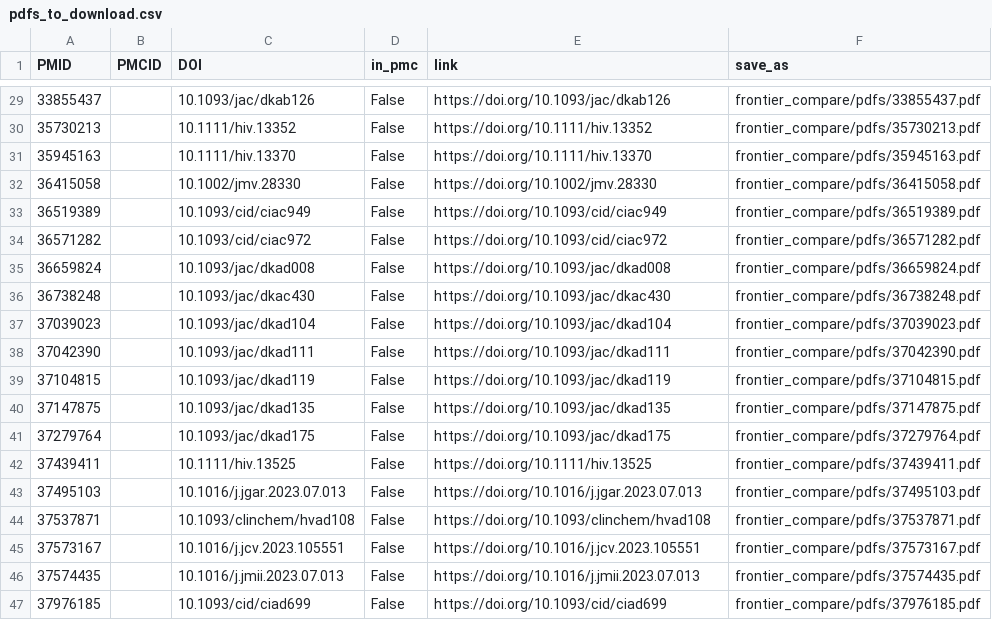
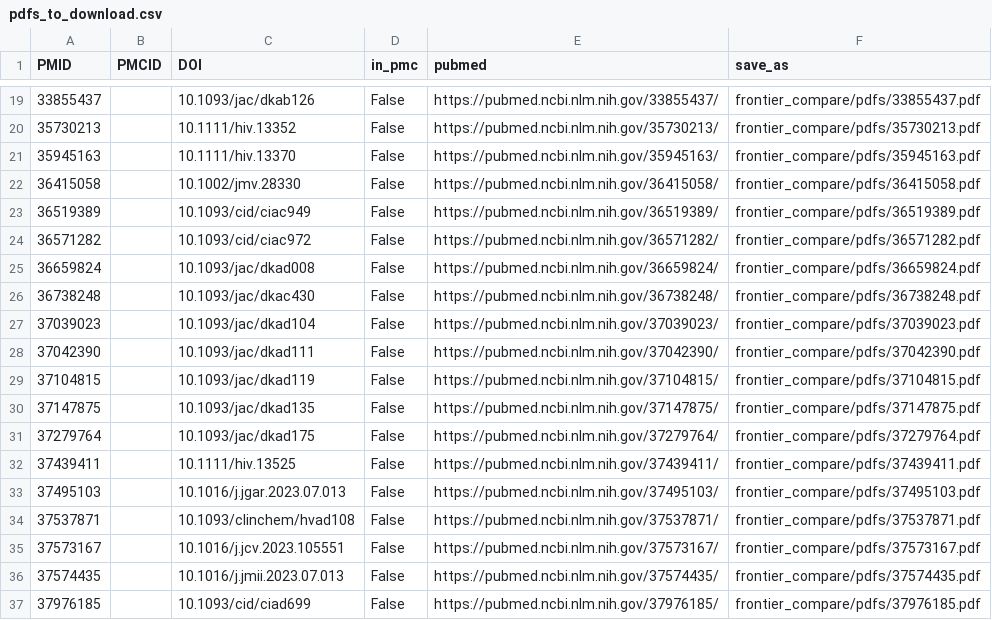
Before and after one commit to hivdb/chat_HIVDB_paper, a CSV file: frontier_compare/data/pdfs_to_download.csv, drawn as a sheet; only a part is shown, gaps mark what is left out; the diff covers the shown part only.

```diff
--- a/frontier_compare/data/pdfs_to_download.csv
+++ b/frontier_compare/data/pdfs_to_download.csv
@@ -1 +1 @@
-PMID,PMCID,DOI,in_pmc,link,save_as
+PMID,PMCID,DOI,in_pmc,pubmed,save_as
@@ -29,19 +19,19 @@ PMID,PMCID,DOI,in_pmc,link,save_as
-33855437,,10.1093/jac/dkab126,False,https://doi.org/10.1093/jac/dkab126,frontier_compare/pdfs/33855437.pdf
-35730213,,10.1111/hiv.13352,False,https://doi.org/10.1111/hiv.13352,frontier_compare/pdfs/35730213.pdf
-35945163,,10.1111/hiv.13370,False,https://doi.org/10.1111/hiv.13370,frontier_compare/pdfs/35945163.pdf
-36415058,,10.1002/jmv.28330,False,https://doi.org/10.1002/jmv.28330,frontier_compare/pdfs/36415058.pdf
-36519389,,10.1093/cid/ciac949,False,https://doi.org/10.1093/cid/ciac949,frontier_compare/pdfs/36519389.pdf
-36571282,,10.1093/cid/ciac972,False,https://doi.org/10.1093/cid/ciac972,frontier_compare/pdfs/36571282.pdf
-36659824,,10.1093/jac/dkad008,False,https://doi.org/10.1093/jac/dkad008,frontier_compare/pdfs/36659824.pdf
-36738248,,10.1093/jac/dkac430,False,https://doi.org/10.1093/jac/dkac430,frontier_compare/pdfs/36738248.pdf
-37039023,,10.1093/jac/dkad104,False,https://doi.org/10.1093/jac/dkad104,frontier_compare/pdfs/37039023.pdf
-37042390,,10.1093/jac/dkad111,False,https://doi.org/10.1093/jac/dkad111,frontier_compare/pdfs/37042390.pdf
-37104815,,10.1093/jac/dkad119,False,https://doi.org/10.1093/jac/dkad119,frontier_compare/pdfs/37104815.pdf
-37147875,,10.1093/jac/dkad135,False,https://doi.org/10.1093/jac/dkad135,frontier_compare/pdfs/37147875.pdf
-37279764,,10.1093/jac/dkad175,False,https://doi.org/10.1093/jac/dkad175,frontier_compare/pdfs/37279764.pdf
-37439411,,10.1111/hiv.13525,False,https://doi.org/10.1111/hiv.13525,frontier_compare/pdfs/37439411.pdf
-37495103,,10.1016/j.jgar.2023.07.013,False,https://doi.org/10.1016/j.jgar.2023.07.013,frontier_compare/pdfs/37495103.pdf
-37537871,,10.1093/clinchem/hvad108,False,https://doi.org/10.1093/clinchem/hvad108,frontier_compare/pdfs/37537871.pdf
-37573167,,10.1016/j.jcv.2023.105551,False,https://doi.org/10.1016/j.jcv.2023.105551,frontier_compare/pdfs/37573167.pdf
-37574435,,10.1016/j.jmii.2023.07.013,False,https://doi.org/10.1016/j.jmii.2023.07.013,frontier_compare/pdfs/37574435.pdf
-37976185,,10.1093/cid/ciad699,False,https://doi.org/10.1093/cid/ciad699,frontier_compare/pdfs/37976185.pdf
+33855437,,10.1093/jac/dkab126,False,https://pubmed.ncbi.nlm.nih.gov/33855437/,frontier_compare/pdfs/33855437.pdf
+35730213,,10.1111/hiv.13352,False,https://pubmed.ncbi.nlm.nih.gov/35730213/,frontier_compare/pdfs/35730213.pdf
+35945163,,10.1111/hiv.13370,False,https://pubmed.ncbi.nlm.nih.gov/35945163/,frontier_compare/pdfs/35945163.pdf
+36415058,,10.1002/jmv.28330,False,https://pubmed.ncbi.nlm.nih.gov/36415058/,frontier_compare/pdfs/36415058.pdf
+36519389,,10.1093/cid/ciac949,False,https://pubmed.ncbi.nlm.nih.gov/36519389/,frontier_compare/pdfs/36519389.pdf
+36571282,,10.1093/cid/ciac972,False,https://pubmed.ncbi.nlm.nih.gov/36571282/,frontier_compare/pdfs/36571282.pdf
+36659824,,10.1093/jac/dkad008,False,https://pubmed.ncbi.nlm.nih.gov/36659824/,frontier_compare/pdfs/36659824.pdf
+36738248,,10.1093/jac/dkac430,False,https://pubmed.ncbi.nlm.nih.gov/36738248/,frontier_compare/pdfs/36738248.pdf
+37039023,,10.1093/jac/dkad104,False,https://pubmed.ncbi.nlm.nih.gov/37039023/,frontier_compare/pdfs/37039023.pdf
+37042390,,10.1093/jac/dkad111,False,https://pubmed.ncbi.nlm.nih.gov/37042390/,frontier_compare/pdfs/37042390.pdf
+37104815,,10.1093/jac/dkad119,False,https://pubmed.ncbi.nlm.nih.gov/37104815/,frontier_compare/pdfs/37104815.pdf
+37147875,,10.1093/jac/dkad135,False,https://pubmed.ncbi.nlm.nih.gov/37147875/,frontier_compare/pdfs/37147875.pdf
+37279764,,10.1093/jac/dkad175,False,https://pubmed.ncbi.nlm.nih.gov/37279764/,frontier_compare/pdfs/37279764.pdf
+37439411,,10.1111/hiv.13525,False,https://pubmed.ncbi.nlm.nih.gov/37439411/,frontier_compare/pdfs/37439411.pdf
+37495103,,10.1016/j.jgar.2023.07.013,False,https://pubmed.ncbi.nlm.nih.gov/37495103/,frontier_compare/pdfs/37495103.pdf
+37537871,,10.1093/clinchem/hvad108,False,https://pubmed.ncbi.nlm.nih.gov/37537871/,frontier_compare/pdfs/37537871.pdf
+37573167,,10.1016/j.jcv.2023.105551,False,https://pubmed.ncbi.nlm.nih.gov/37573167/,frontier_compare/pdfs/37573167.pdf
+37574435,,10.1016/j.jmii.2023.07.013,False,https://pubmed.ncbi.nlm.nih.gov/37574435/,frontier_compare/pdfs/37574435.pdf
+37976185,,10.1093/cid/ciad699,False,https://pubmed.ncbi.nlm.nih.gov/37976185/,frontier_compare/pdfs/37976185.pdf
```
Also changed, not shown: 10 removed rows and 17 edited cells elsewhere in this file, frontier_compare/data/pdf_manifest.csv, 18 other files.
